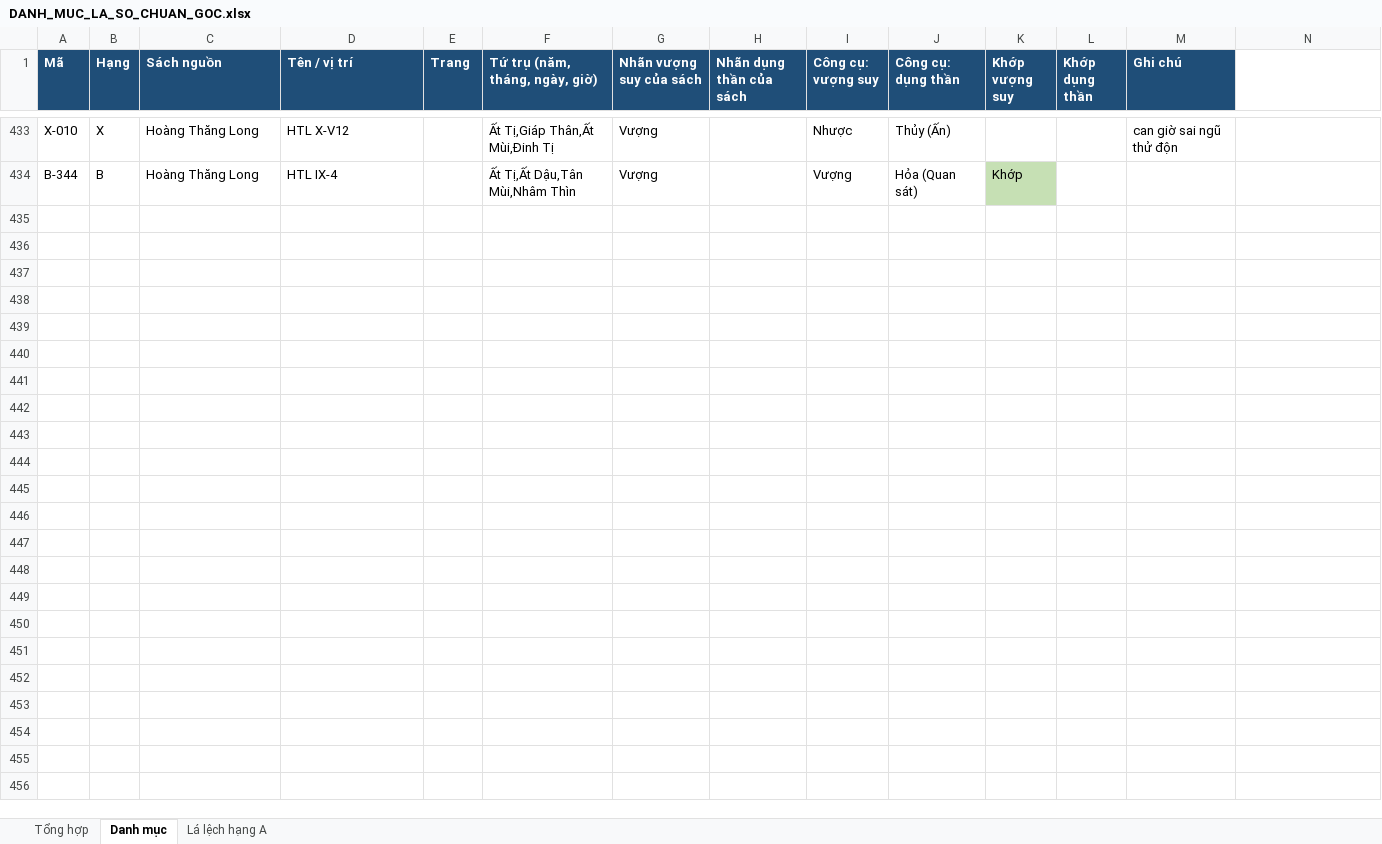
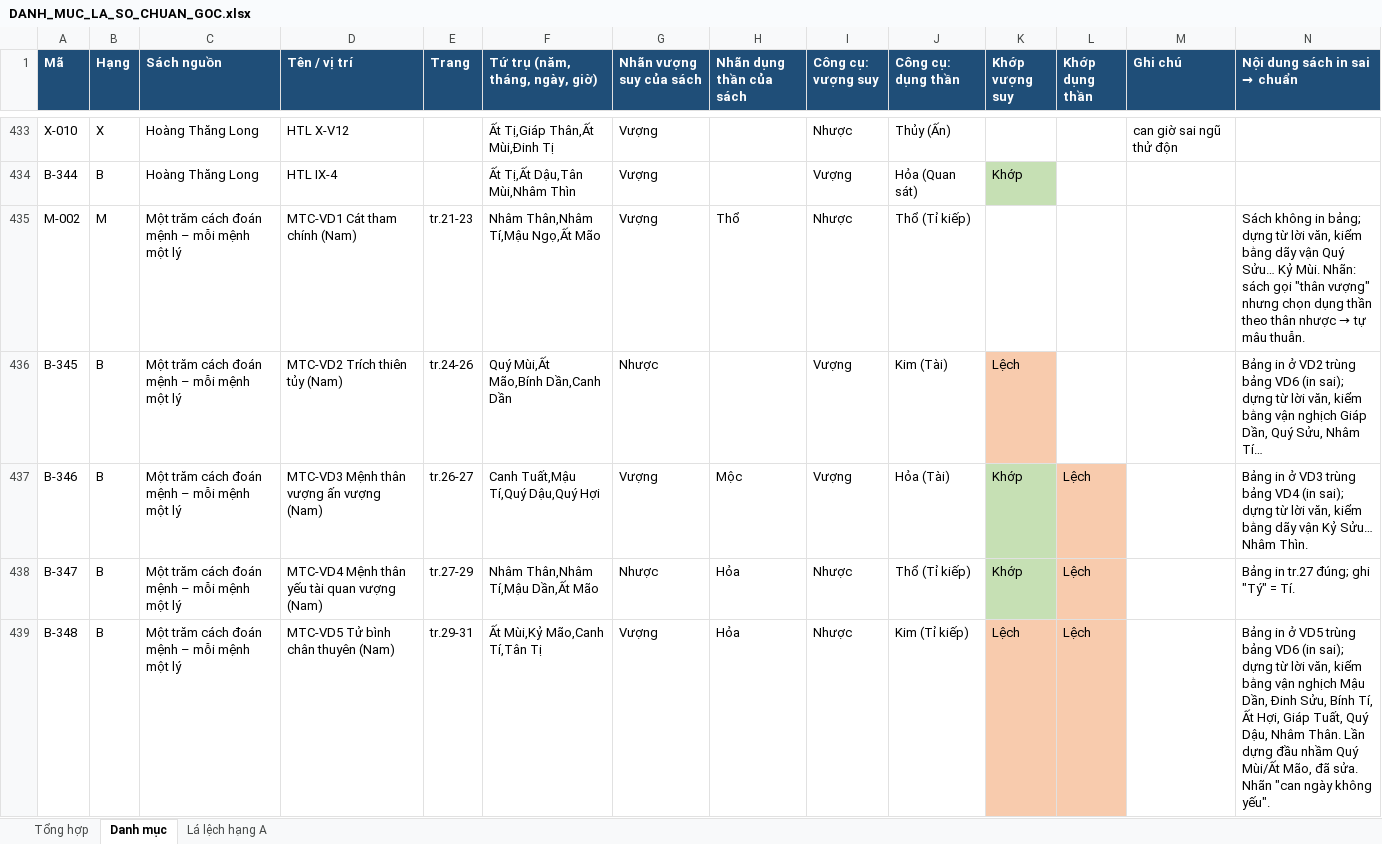
Before and after one commit to lanhnguyenngoc-pixel/battu-thieu-vi-hoa, an Excel workbook: tai_lieu/DANH_MUC_LA_SO_CHUAN_GOC.xlsx, sheet Danh mục, drawn as a sheet; only a part is shown, gaps mark what is left out; values as stored, in another font and other column widths than the file's, no borders; the diff covers the shown part only; the diff names each change by its address in the sheet, - before the commit and + after, or states it on an @@ line.

```diff
--- a/tai_lieu/DANH_MUC_LA_SO_CHUAN_GOC.xlsx (sheet Danh mục)
+++ b/tai_lieu/DANH_MUC_LA_SO_CHUAN_GOC.xlsx (sheet Danh mục)
@@ N1: (empty) → Nội dung sách in sai → chuẩn @@
-N1 fill: none
+N1 fill: #1F4E78
+row 435: M-002 | M | Một trăm cách đoán mệnh – mỗi mệnh một lý | MTC-VD1 Cát tham chính (Nam) | tr.21-23 | Nhâm Thân,Nhâm Tí,Mậu Ngọ,Ất Mão | Vượng | Thổ | Nhược | Thổ (Tỉ kiếp) |  |  |  | Sách không in bảng; dựng từ lời văn, kiểm bằng dãy vận Quý Sửu… Kỷ Mùi. Nhãn: sách gọi "thân vượng" nhưng chọn dụng thần theo thân nhược → tự mâu thuẫn.
+row 436: B-345 | B | Một trăm cách đoán mệnh – mỗi mệnh một lý | MTC-VD2 Trích thiên tủy (Nam) | tr.24-26 | Quý Mùi,Ất Mão,Bính Dần,Canh Dần | Nhược |  | Vượng | Kim (Tài) | Lệch |  |  | Bảng in ở VD2 trùng bảng VD6 (in sai); dựng từ lời văn, kiểm bằng vận nghịch Giáp Dần, Quý Sửu, Nhâm Tí…
+row 437: B-346 | B | Một trăm cách đoán mệnh – mỗi mệnh một lý | MTC-VD3 Mệnh thân vượng ấn vượng (Nam) | tr.26-27 | Canh Tuất,Mậu Tí,Quý Dậu,Quý Hợi | Vượng | Mộc | Vượng | Hỏa (Tài) | Khớp | Lệch |  | Bảng in ở VD3 trùng bảng VD4 (in sai); dựng từ lời văn, kiểm bằng dãy vận Kỷ Sửu… Nhâm Thìn.
+row 438: B-347 | B | Một trăm cách đoán mệnh – mỗi mệnh một lý | MTC-VD4 Mệnh thân yếu tài quan vượng (Nam) | tr.27-29 | Nhâm Thân,Nhâm Tí,Mậu Dần,Ất Mão | Nhược | Hỏa | Nhược | Thổ (Tỉ kiếp) | Khớp | Lệch |  | Bảng in tr.27 đúng; ghi "Tý" = Tí.
+row 439: B-348 | B | Một trăm cách đoán mệnh – mỗi mệnh một lý | MTC-VD5 Tử bình chân thuyên (Nam) | tr.29-31 | Ất Mùi,Kỷ Mão,Canh Tí,Tân Tị | Vượng | Hỏa | Nhược | Kim (Tỉ kiếp) | Lệch | Lệch |  | Bảng in ở VD5 trùng bảng VD6 (in sai); dựng từ lời văn, kiểm bằng vận nghịch Mậu Dần, Đinh Sửu, Bính Tí, Ất Hợi, Giáp Tuất, Quý Dậu, Nhâm Thân. Lần dựng đầu nhầm Quý Mùi/Ất Mão, đã sửa. Nhãn "can ngày không yếu".
```
Also changed, not shown: 4 added rows elsewhere in this sheet, sheet Tổng hợp, 2 other files.
